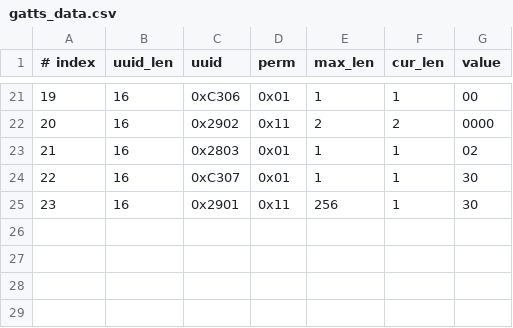
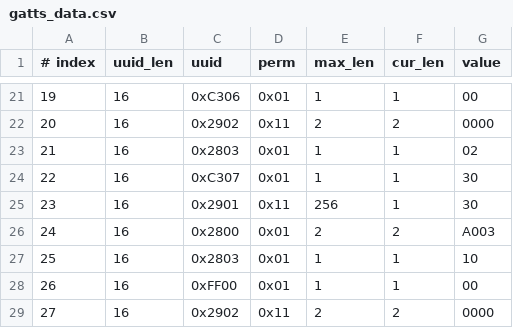
Before and after one commit to NortheastCook/esp-at, a CSV file: components/customized_partitions/raw_data/ble_data/gatts_data.csv, drawn as a sheet; only a part is shown, gaps mark what is left out.

Commit message:
新增A003服务，只包含FF00的notify特征

```diff
--- a/components/customized_partitions/raw_data/ble_data/gatts_data.csv
+++ b/components/customized_partitions/raw_data/ble_data/gatts_data.csv
@@ -25 +25,5 @@
 23,16,0x2901,0x11,256,1,30
+24,16,0x2800,0x01,2,2,A003
+25,16,0x2803,0x01,1,1,10
+26,16,0xFF00,0x01,1,1,00
+27,16,0x2902,0x11,2,2,0000
```
